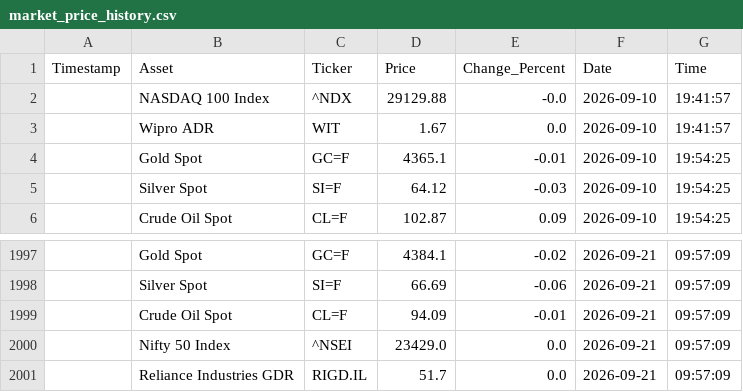
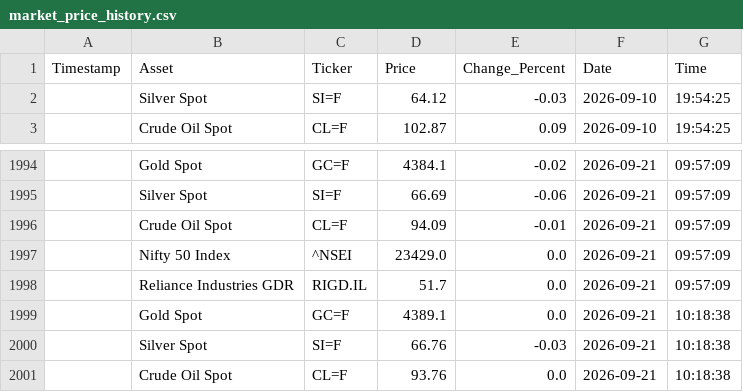
Before and after one commit to bubi001/etf-automated-tracker, a CSV file: market_price_history.csv, drawn as a sheet; only a part is shown, gaps mark what is left out; removed rows and columns are numbered as before the commit, all else as after; the diff names each change by its address in the sheet, - before the commit and + after, or states it on an @@ line.

```diff
--- a/market_price_history.csv
+++ b/market_price_history.csv
-row 2:  | NASDAQ 100 Index | ^NDX | 29129.88 | -0.0 | 2026-09-10 | 19:41:57
-row 3:  | Wipro ADR | WIT | 1.67 | 0.0 | 2026-09-10 | 19:41:57
-row 4:  | Gold Spot | GC=F | 4365.1 | -0.01 | 2026-09-10 | 19:54:25
+row 1999:  | Gold Spot | GC=F | 4389.1 | 0.0 | 2026-09-21 | 10:18:38
+row 2000:  | Silver Spot | SI=F | 66.76 | -0.03 | 2026-09-21 | 10:18:38
+row 2001:  | Crude Oil Spot | CL=F | 93.76 | 0.0 | 2026-09-21 | 10:18:38
```
